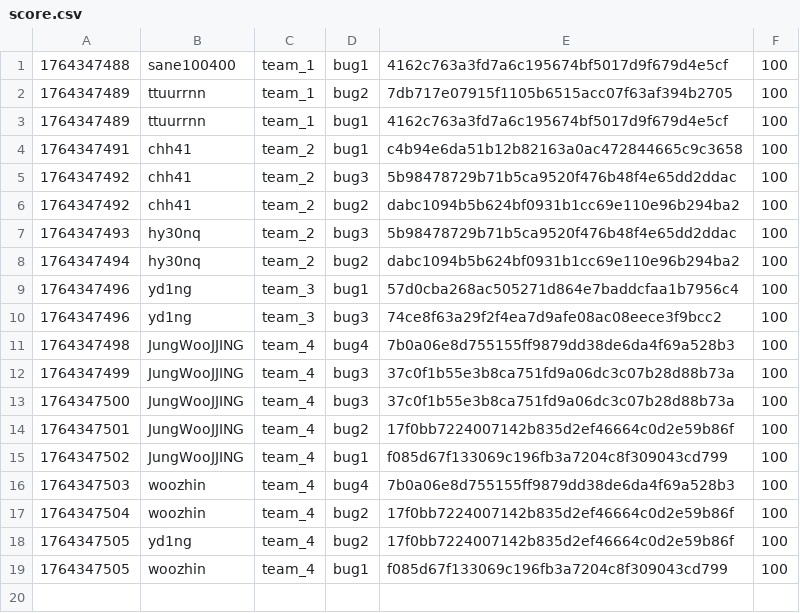
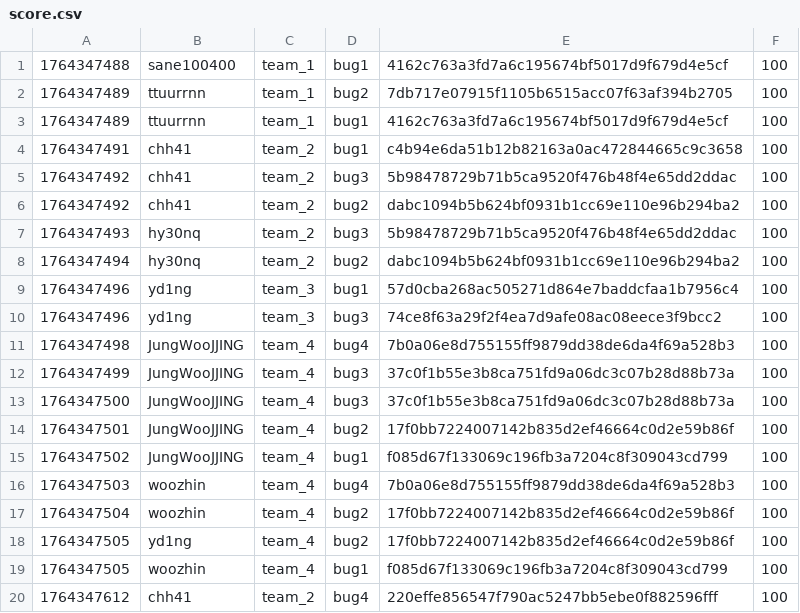
Before and after one commit to hspace-io/2025w-gitctf-score, a CSV file: score.csv, drawn as a sheet.

Commit message:
[Score] chh41 +100
chh41 attacked `bug4` 220effe856547f790ac5247bb5ebe0f882596fff of team_2

```diff
--- a/score.csv
+++ b/score.csv
@@ -19 +19,2 @@
 1764347505,woozhin,team_4,bug1,f085d67f133069c196fb3a7204c8f309043cd799,100
+1764347612,chh41,team_2,bug4,220effe856547f790ac5247bb5ebe0f882596fff,100
```
